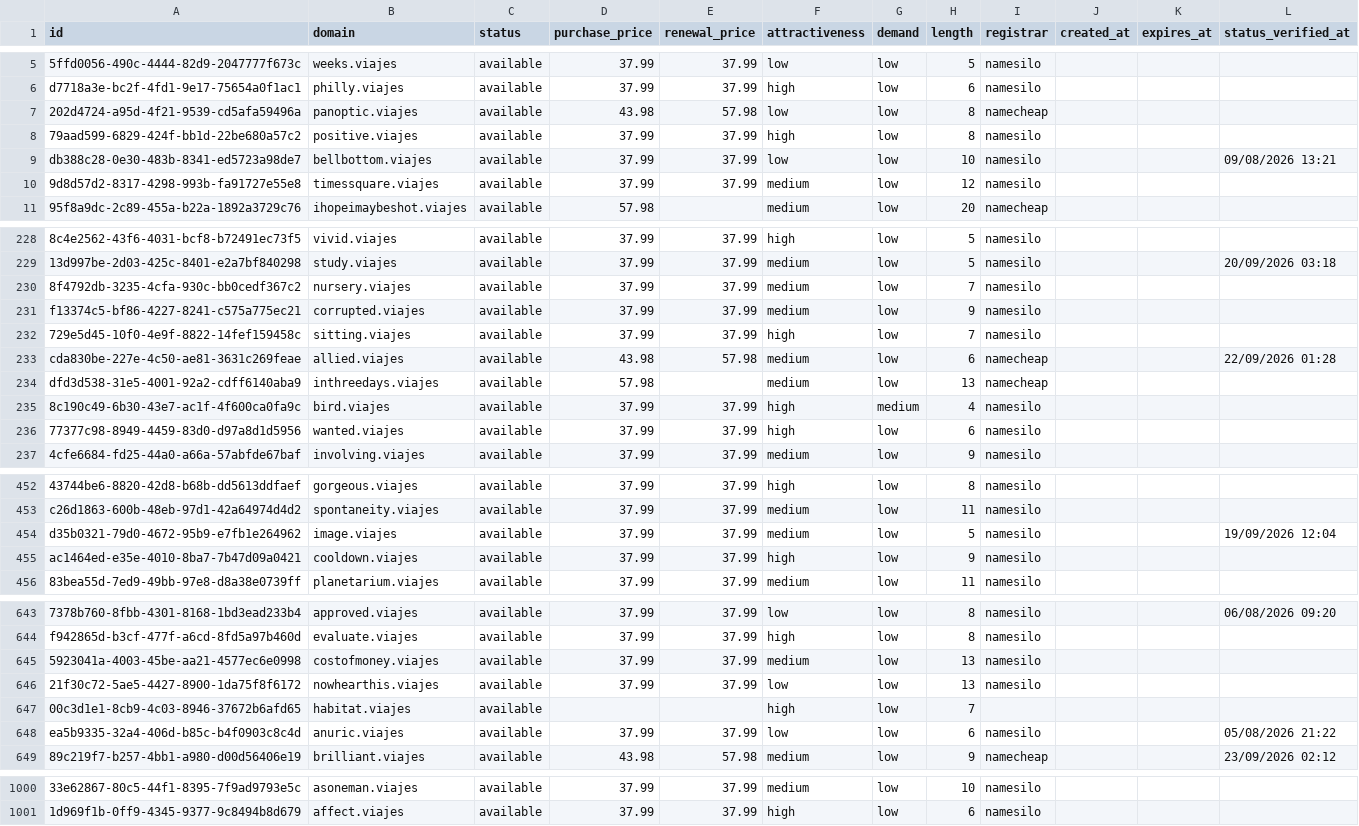
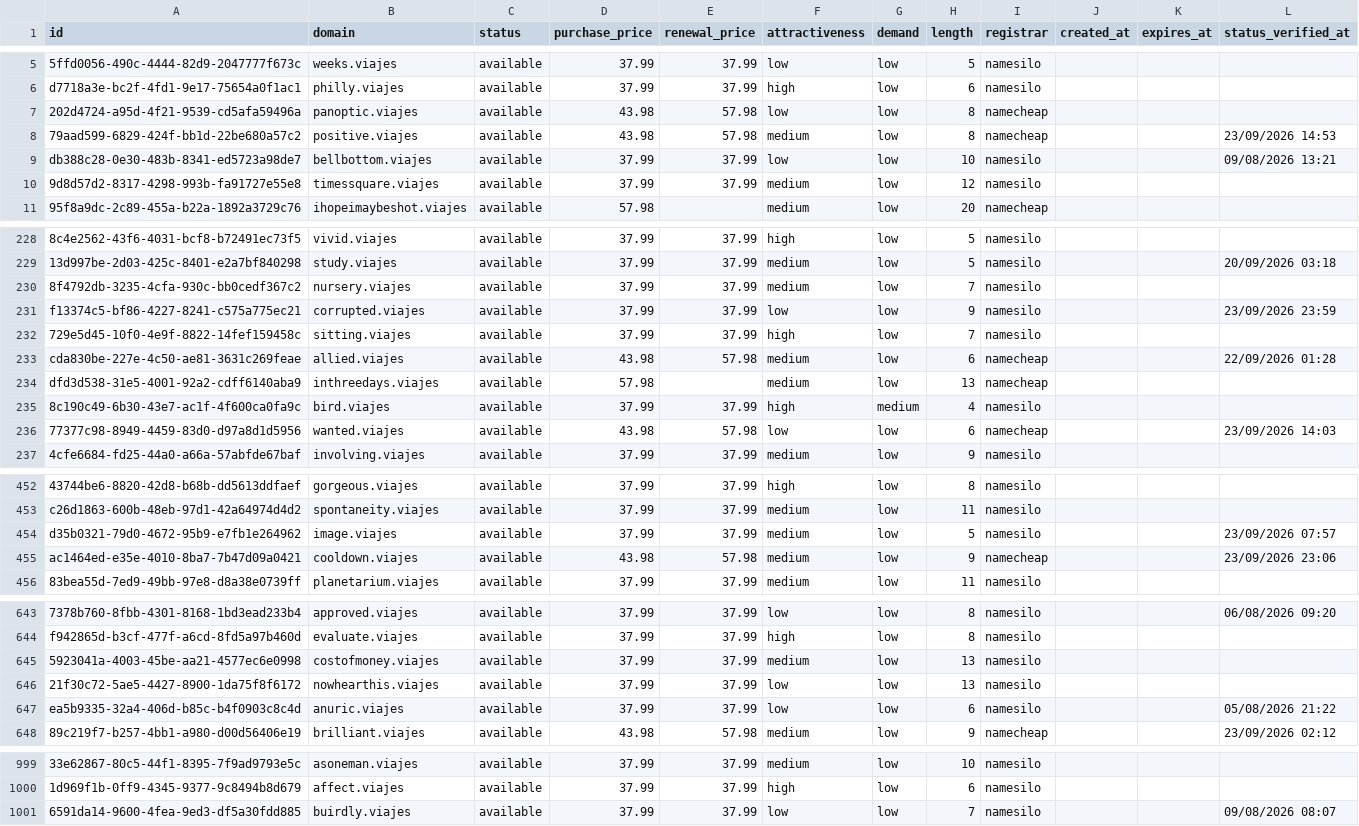
Before and after one commit to UniqueDomains/viajes-oneword-domains, a CSV file: viajes.csv, drawn as a sheet; only a part is shown, gaps mark what is left out; removed rows and columns are numbered as before the commit, all else as after; the diff covers the shown part only; the diff names each change by its address in the sheet, - before the commit and + after, or states it on an @@ line.

Commit message:
Domains update

```diff
--- a/viajes.csv
+++ b/viajes.csv
-D8 (purchase_price): 37.99
+D8 (purchase_price): 43.98
-E8 (renewal_price): 37.99
+E8 (renewal_price): 57.98
-F8 (attractiveness): high
+F8 (attractiveness): medium
-I8 (registrar): namesilo
+I8 (registrar): namecheap
-L8 (status_verified_at): (empty)
+L8 (status_verified_at): 23/09/2026 14:53
-F231 (attractiveness): medium
+F231 (attractiveness): low
-L231 (status_verified_at): (empty)
+L231 (status_verified_at): 23/09/2026 23:59
-D236 (purchase_price): 37.99
+D236 (purchase_price): 43.98
-E236 (renewal_price): 37.99
+E236 (renewal_price): 57.98
-F236 (attractiveness): high
+F236 (attractiveness): low
-I236 (registrar): namesilo
+I236 (registrar): namecheap
-L236 (status_verified_at): (empty)
+L236 (status_verified_at): 23/09/2026 14:03
-L454 (status_verified_at): 19/09/2026 12:04
+L454 (status_verified_at): 23/09/2026 07:57
-D455 (purchase_price): 37.99
+D455 (purchase_price): 43.98
-E455 (renewal_price): 37.99
+E455 (renewal_price): 57.98
-F455 (attractiveness): high
+F455 (attractiveness): medium
-I455 (registrar): namesilo
+I455 (registrar): namecheap
-L455 (status_verified_at): (empty)
+L455 (status_verified_at): 23/09/2026 23:06
-row 647: 00c3d1e1-8cb9-4c03-8946-37672b6afd65 | habitat.viajes | available |  |  | high | low | 7
+row 1001: 6591da14-9600-4fea-9ed3-df5a30fdd885 | buirdly.viajes | available | 37.99 | 37.99 | low | low | 7 | namesilo |  |  | 09/08/2026 08:07
```
Also changed, not shown: 66 edited cells elsewhere in this file, 4 other files.
